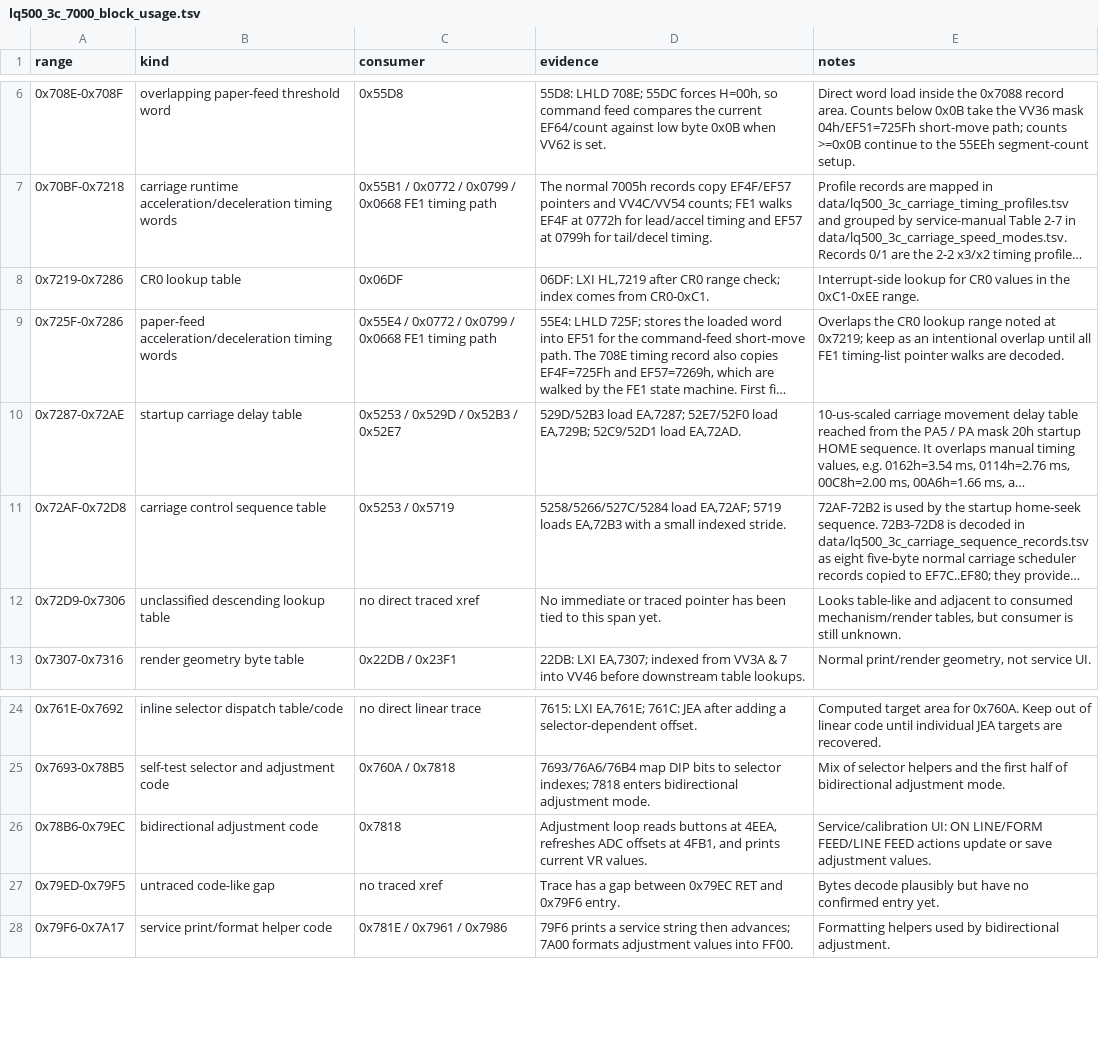
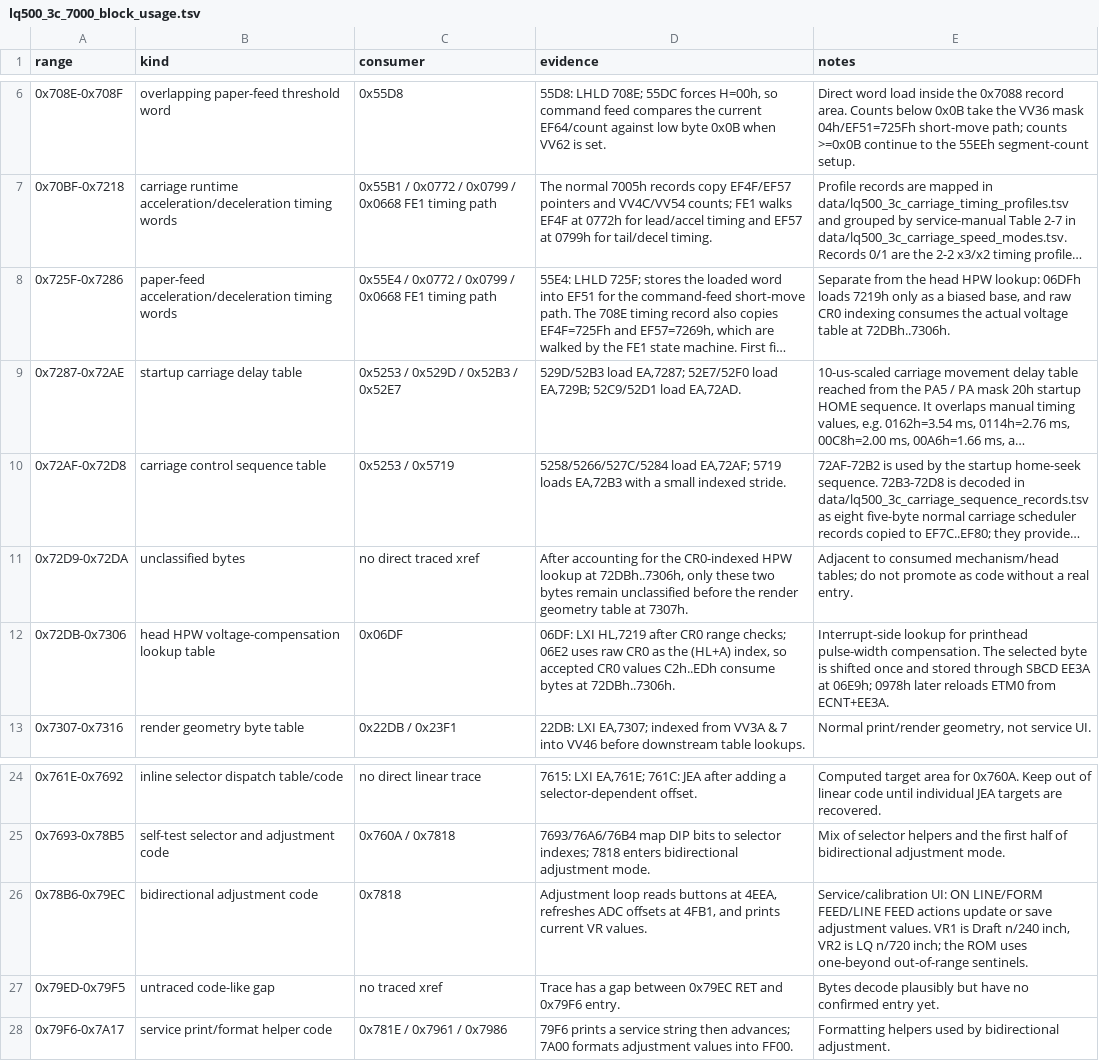
Before and after one commit to RealDeuce/epsonLQ500, a TSV file: data/lq500_3c_7000_block_usage.tsv, drawn as a sheet; only a part is shown, gaps mark what is left out; long unchanged cells end in …; removed rows and columns are numbered as before the commit, all else as after; the diff names each change by its address in the sheet, - before the commit and + after, or states it on an @@ line.

```diff
--- a/data/lq500_3c_7000_block_usage.tsv
+++ b/data/lq500_3c_7000_block_usage.tsv
-row 8: 0x7219-0x7286 | CR0 lookup table | 0x06DF | 06DF: LXI HL,7219 after CR0 range check; index comes from CR0-0xC1. | Interrupt-side lookup for CR0 values in the 0xC1-0xEE range.
-E8 (notes): Overlaps the CR0 lookup range noted at 0x7219; keep as an intentional overlap until all FE1 timing-list pointer walks are decoded.
+E8 (notes): Separate from the head HPW lookup: 06DFh loads 7219h only as a biased base, and raw CR0 indexing consumes the actual voltage table at 72DBh..7306h.
-row 12: 0x72D9-0x7306 | unclassified descending lookup table | no direct traced xref | No immediate or traced pointer has been tied to this span yet. | Looks table-like and adjacent to consumed mechanism/render tables, but consumer is still unknown.
+row 11: 0x72D9-0x72DA | unclassified bytes | no direct traced xref | After accounting for the CR0-indexed HPW lookup at 72DBh..7306h, only these two bytes remain unclassified before the render geometry table at 7307h. | Adjacent to consumed mechanism/head tables; do not promote as code without a real entry.
+row 12: 0x72DB-0x7306 | head HPW voltage-compensation lookup table | 0x06DF | 06DF: LXI HL,7219 after CR0 range checks; 06E2 uses raw CR0 as the (HL+A) index, so accepted CR0 values C2h..EDh consume bytes at 72DBh..7306h. | Interrupt-side lookup for printhead pulse-width compensation. The selected byte is shifted once and stored through SBCD EE3A at 06E9h; 0978h later reloads ETM0 from ECNT+EE3A.
-E26 (notes): …adjustment values.
+E26 (notes): …adjustment values. VR1 is Draft n/240 inch, VR2 is LQ n/720 inch; the ROM uses one-beyond out-of-range sentinels.
```
Also changed, not shown: data/lq500_3c_program_labels.tsv, 9 other files.
